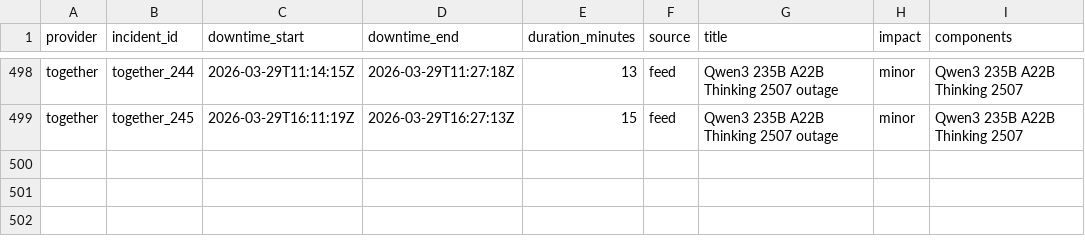
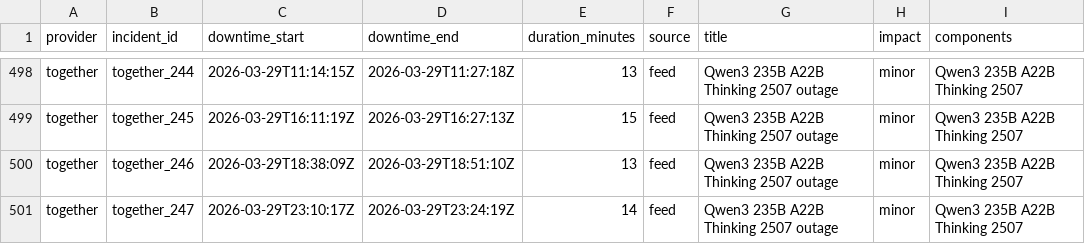
Before and after one commit to saranormous/inference_statuspage, a CSV file: parsed/downtime_windows.csv, drawn as a sheet; only a part is shown, gaps mark what is left out.

Commit message:
incidents: 2026-03-30T00:19:47Z

```diff
--- a/parsed/downtime_windows.csv
+++ b/parsed/downtime_windows.csv
@@ -499 +499,3 @@ together,together_244,2026-03-29T11:14:15Z,2026-03-29T11:27:18Z,13,feed,Qwen3 23
 together,together_245,2026-03-29T16:11:19Z,2026-03-29T16:27:13Z,15,feed,Qwen3 235B A22B Thinking 2507 outage,minor,Qwen3 235B A22B Thinking 2507
+together,together_246,2026-03-29T18:38:09Z,2026-03-29T18:51:10Z,13,feed,Qwen3 235B A22B Thinking 2507 outage,minor,Qwen3 235B A22B Thinking 2507
+together,together_247,2026-03-29T23:10:17Z,2026-03-29T23:24:19Z,14,feed,Qwen3 235B A22B Thinking 2507 outage,minor,Qwen3 235B A22B Thinking 2507
```
Also changed, not shown: 3 other files.
